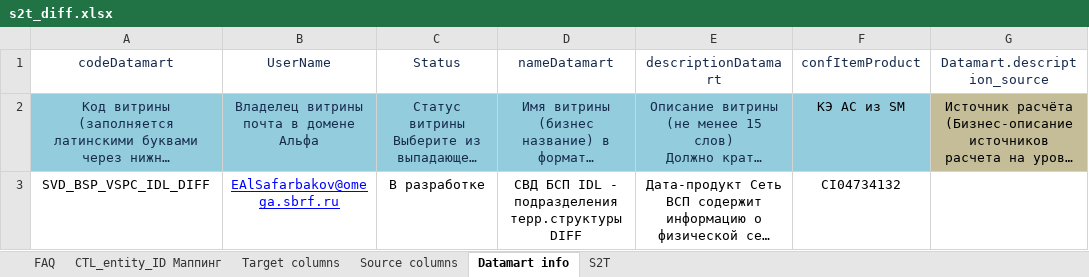
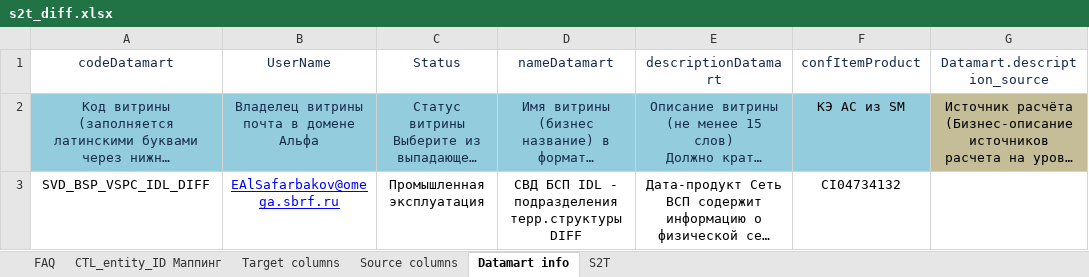
Before and after one commit to EtsuKeks/vspc_idl, an Excel workbook: src/main/resources/s2t/s2t_diff.xlsx, sheet Datamart info, drawn as a sheet; only a part is shown; long unchanged cells end in …; values as stored, in another font and other column widths than the file's, no borders; charts and pictures not drawn; the diff names each change by its address in the sheet, - before the commit and + after, or states it on an @@ line.

```diff
--- a/src/main/resources/s2t/s2t_diff.xlsx (sheet Datamart info)
+++ b/src/main/resources/s2t/s2t_diff.xlsx (sheet Datamart info)
-C3 (Status): В разработке
+C3 (Status): Промышленная эксплуатация
```
Also changed, not shown: sheet S2T, sheet Target columns, sheet CTL_entity_ID Маппинг, src/main/resources/s2t/s2t.xlsx, src/main/resources/s2t/s2t_snp.xlsx, 3 other files.
